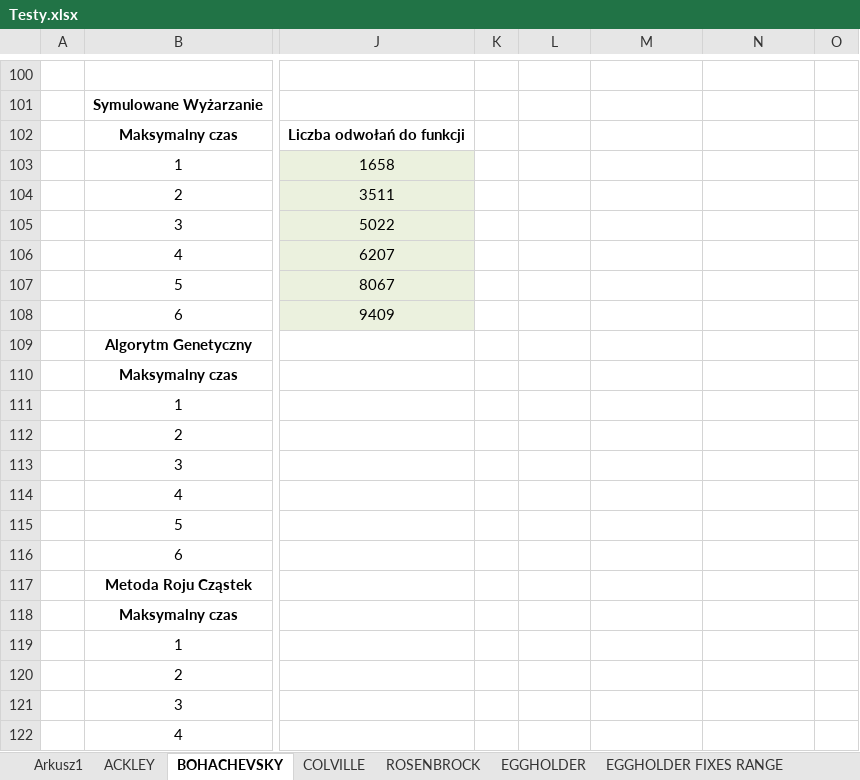
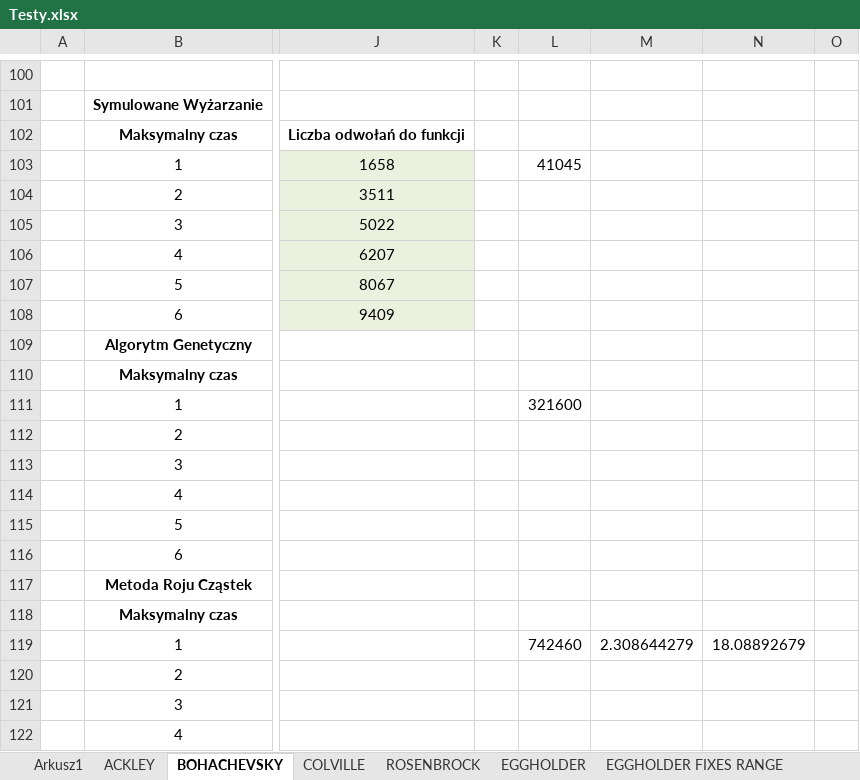
Before and after one commit to seba992/HeuristicAlghorithmsComparer, an Excel workbook: Heuristic Comparer/Testy.xlsx, sheet BOHACHEVSKY, drawn as a sheet; only a part is shown, gaps mark what is left out; values as stored, in another font and other column widths than the file's, no borders; the diff names each change by its address in the sheet, - before the commit and + after, or states it on an @@ line.

```diff
--- a/Heuristic Comparer/Testy.xlsx (sheet BOHACHEVSKY)
+++ b/Heuristic Comparer/Testy.xlsx (sheet BOHACHEVSKY)
-L103: (empty)
+L103: 41045
-L111: (empty)
+L111: 321600
-L119: (empty)
+L119: 742460
-M119: (empty)
+M119: 2.308644279
-N119: (empty)
+N119: 18.08892679
```
Also changed, not shown: sheet ROSENBROCK, sheet EGGHOLDER FIXES RANGE, sheet EGGHOLDER, sheet COLVILLE, sheet GRIEWANK, sheet ACKLEY, other sheet tabs, 35 other files.
